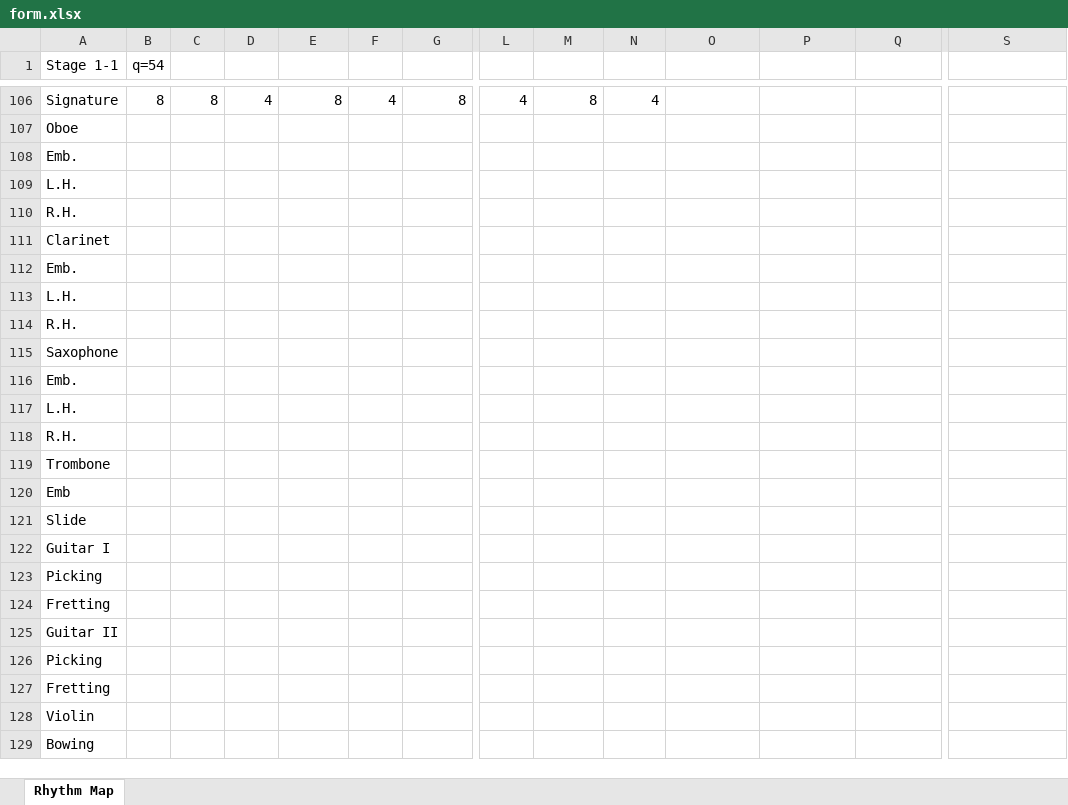
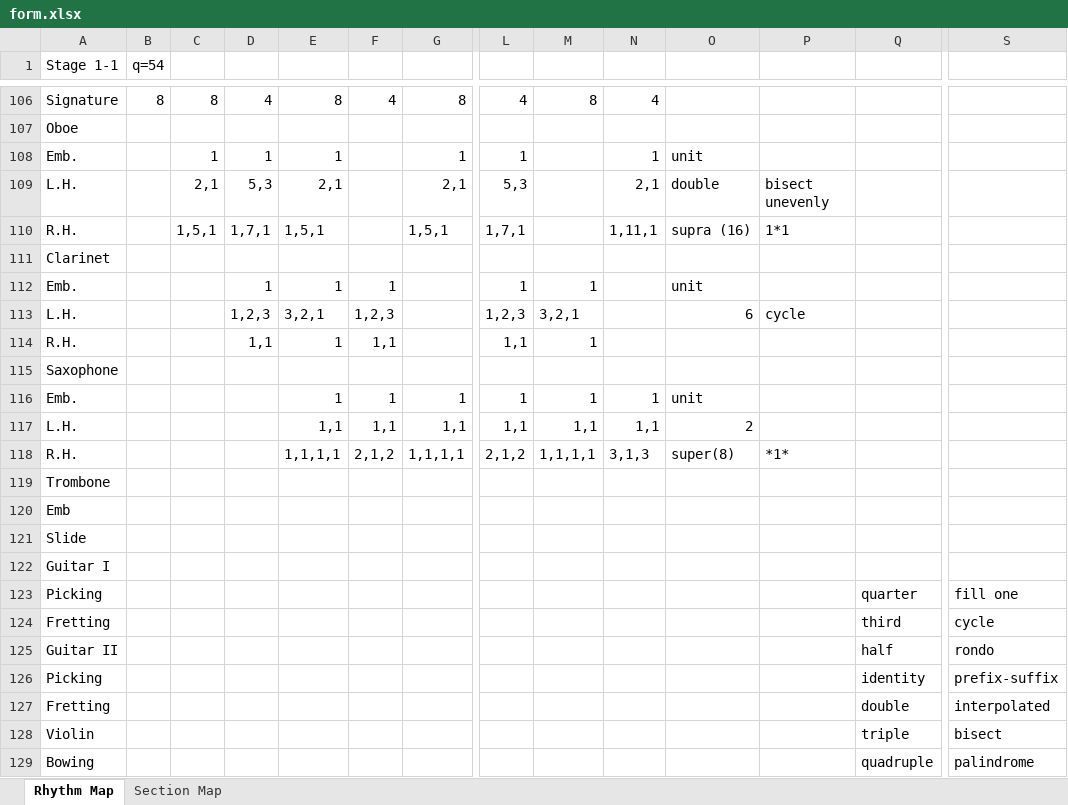
Before and after one commit to jdavancens/heave-sway-surge, an Excel workbook: dissertation/etc/form/form.xlsx, sheet Rhythm Map, drawn as a sheet; only a part is shown, gaps mark what is left out; values as stored, in another font and other column widths than the file's, no cell formats; rows hold the shown columns only; the diff covers the shown part only; the diff names each change by its address in the sheet, - before the commit and + after, or states it on an @@ line.

```diff
--- a/dissertation/etc/form/form.xlsx (sheet Rhythm Map)
+++ b/dissertation/etc/form/form.xlsx (sheet Rhythm Map)
+sheet tab: Section Map
@@ row 108 moved to row 312: Emb. @@
@@ row 109 moved to row 313: L.H. @@
@@ row 110 moved to row 314: R.H. @@
+row 108: Emb. |  | 1 | 1 | 1 |  | 1 | 1 |  | 1 | unit
+row 109: L.H. |  | 2,1 | 5,3 | 2,1 |  | 2,1 | 5,3 |  | 2,1 | double | bisect unevenly
+row 110: R.H. |  | 1,5,1 | 1,7,1 | 1,5,1 |  | 1,5,1 | 1,7,1 |  | 1,11,1 | supra (16) | 1*1
@@ row 112 moved to row 316: Emb. @@
@@ row 113 moved to row 317: L.H. @@
@@ row 114 moved to row 318: R.H. @@
+row 112: Emb. |  |  | 1 | 1 | 1 |  | 1 | 1 |  | unit
+row 113: L.H. |  |  | 1,2,3 | 3,2,1 | 1,2,3 |  | 1,2,3 | 3,2,1 |  | 6 | cycle
+row 114: R.H. |  |  | 1,1 | 1 | 1,1 |  | 1,1 | 1
@@ row 116 moved to row 320: Emb. @@
@@ row 117 moved to row 321: L.H. @@
@@ row 118 moved to row 322: R.H. @@
+row 116: Emb. |  |  |  | 1 | 1 | 1 | 1 | 1 | 1 | unit
+row 117: L.H. |  |  |  | 1,1 | 1,1 | 1,1 | 1,1 | 1,1 | 1,1 | 2
+row 118: R.H. |  |  |  | 1,1,1,1 | 2,1,2 | 1,1,1,1 | 2,1,2 | 1,1,1,1 | 3,1,3 | super(8) | *1*
-Q123: (empty)
+Q123: quarter
-S123: (empty)
+S123: fill one
-Q124: (empty)
+Q124: third
-S124: (empty)
+S124: cycle
-Q125: (empty)
+Q125: half
-S125: (empty)
+S125: rondo
-Q126: (empty)
+Q126: identity
-S126: (empty)
+S126: prefix-suffix
-Q127: (empty)
+Q127: double
-S127: (empty)
+S127: interpolated
-Q128: (empty)
+Q128: triple
-S128: (empty)
+S128: bisect
-Q129: (empty)
+Q129: quadruple
-S129: (empty)
+S129: palindrome
```
Also changed, not shown: 450 added rows and 27 edited cells elsewhere in this sheet, cell formats, 46 other files.
